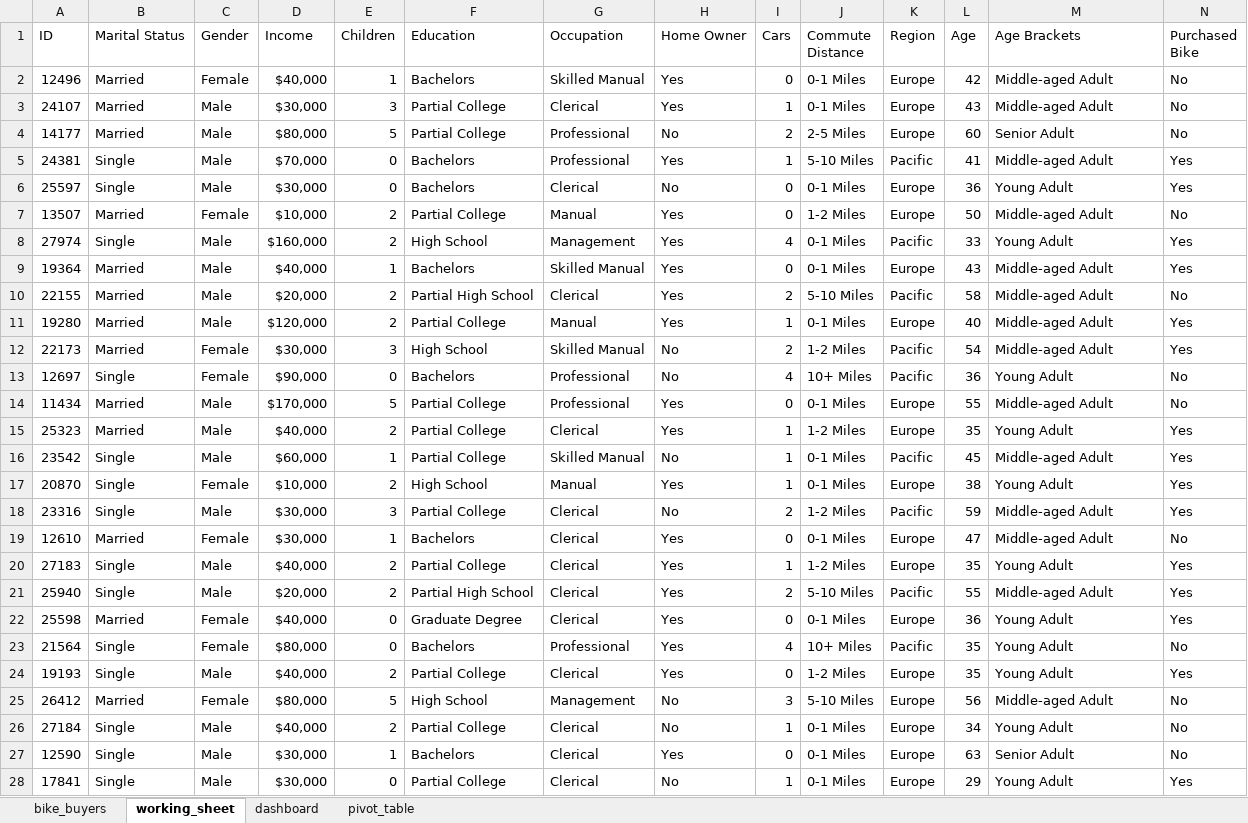
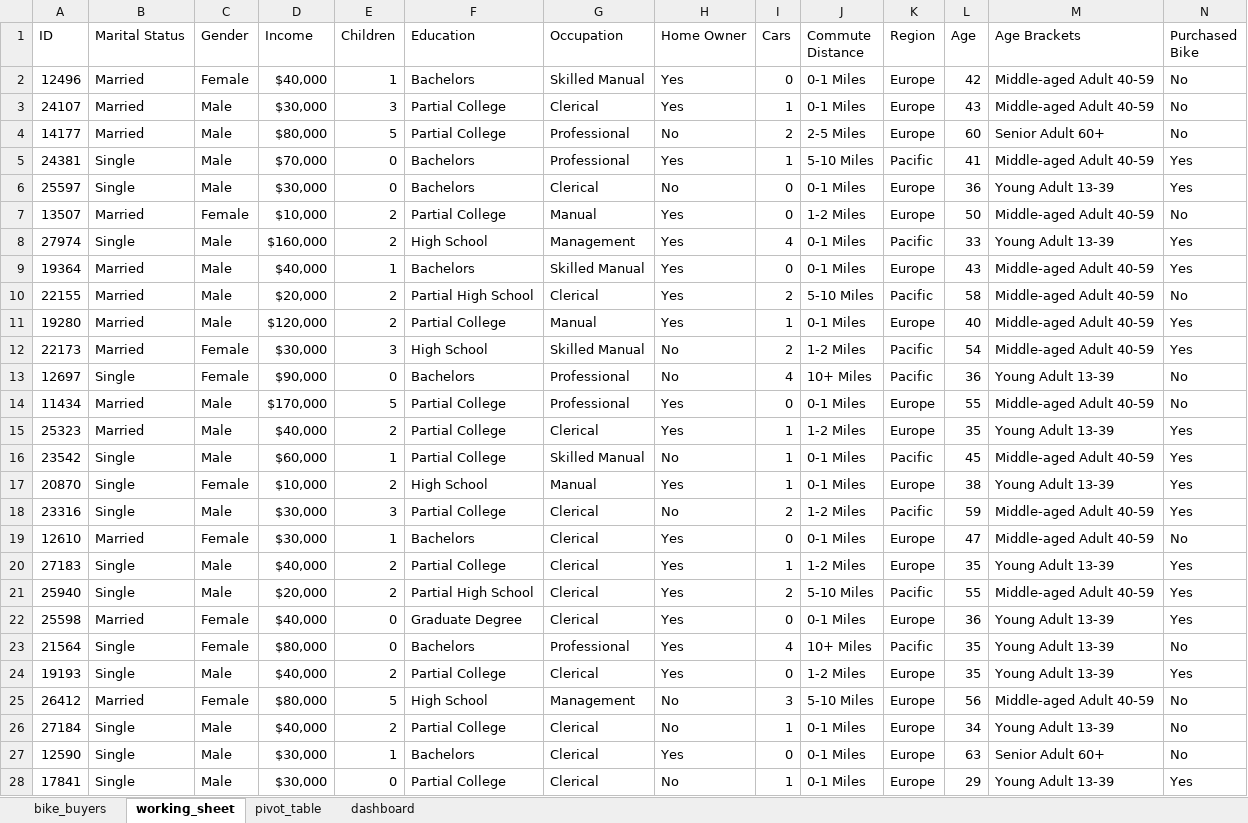
Before and after one commit to davidblackwelder/bike-sales, an Excel workbook: data/bike-sales.xlsx, sheet working_sheet, drawn as a sheet; only a part is shown; values as stored, in another font and other column widths than the file's, no borders; the diff covers the shown part only; the diff names each change by its address in the sheet, - before the commit and + after, or states it on an @@ line.

Commit message:
Add pivot tables and build dashboard

```diff
--- a/data/bike-sales.xlsx (sheet working_sheet)
+++ b/data/bike-sales.xlsx (sheet working_sheet)
@@ sheet tab order changed: bike_buyers | working_sheet | pivot_table | dashboard @@
-M2:M3 (Age Brackets): Middle-aged Adult
+M2:M3 (Age Brackets): Middle-aged Adult 40-59
-M4 (Age Brackets): Senior Adult
+M4 (Age Brackets): Senior Adult 60+
-M5 (Age Brackets): Middle-aged Adult
+M5 (Age Brackets): Middle-aged Adult 40-59
-M6 (Age Brackets): Young Adult
+M6 (Age Brackets): Young Adult 13-39
-M7 (Age Brackets): Middle-aged Adult
+M7 (Age Brackets): Middle-aged Adult 40-59
-M8 (Age Brackets): Young Adult
+M8 (Age Brackets): Young Adult 13-39
-M9:M12 (Age Brackets): Middle-aged Adult
+M9:M12 (Age Brackets): Middle-aged Adult 40-59
-M13 (Age Brackets): Young Adult
+M13 (Age Brackets): Young Adult 13-39
-M14 (Age Brackets): Middle-aged Adult
+M14 (Age Brackets): Middle-aged Adult 40-59
-M15 (Age Brackets): Young Adult
+M15 (Age Brackets): Young Adult 13-39
-M16 (Age Brackets): Middle-aged Adult
+M16 (Age Brackets): Middle-aged Adult 40-59
-M17 (Age Brackets): Young Adult
+M17 (Age Brackets): Young Adult 13-39
-M18:M19 (Age Brackets): Middle-aged Adult
+M18:M19 (Age Brackets): Middle-aged Adult 40-59
-M20 (Age Brackets): Young Adult
+M20 (Age Brackets): Young Adult 13-39
-M21 (Age Brackets): Middle-aged Adult
+M21 (Age Brackets): Middle-aged Adult 40-59
-M22:M24 (Age Brackets): Young Adult
+M22:M24 (Age Brackets): Young Adult 13-39
-M25 (Age Brackets): Middle-aged Adult
+M25 (Age Brackets): Middle-aged Adult 40-59
-M26 (Age Brackets): Young Adult
+M26 (Age Brackets): Young Adult 13-39
-M27 (Age Brackets): Senior Adult
+M27 (Age Brackets): Senior Adult 60+
-M28 (Age Brackets): Young Adult
+M28 (Age Brackets): Young Adult 13-39
```
Also changed, not shown: 973 edited cells elsewhere in this sheet, sheet pivot_table, sheet dashboard, charts or pictures.
